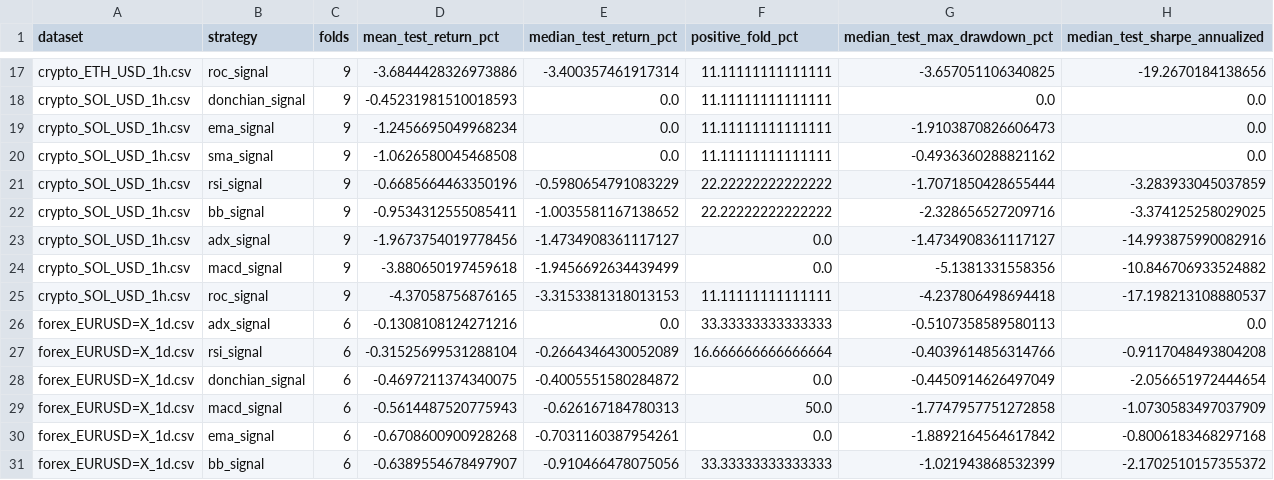
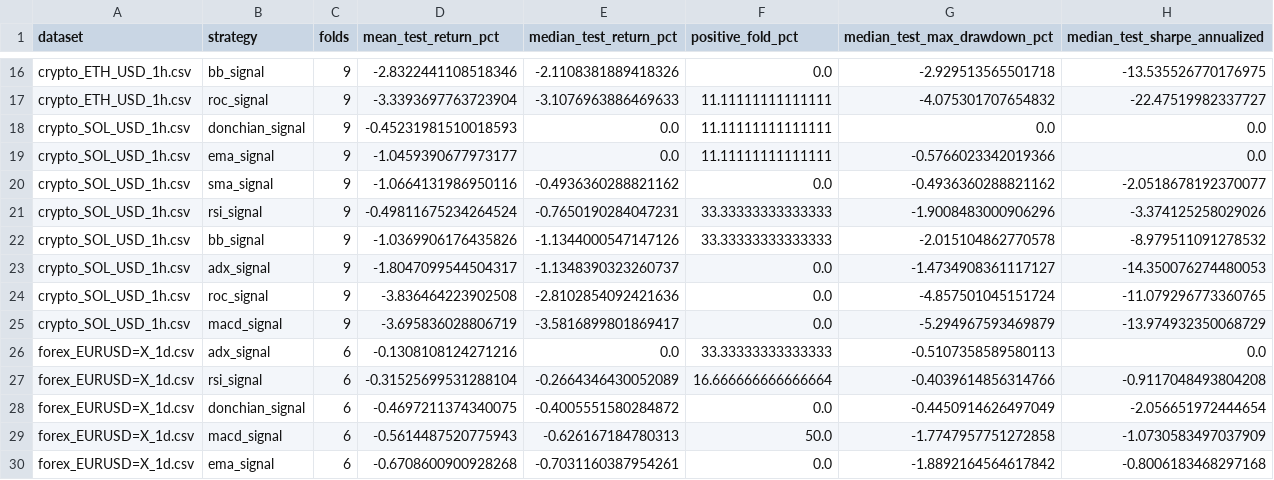
Before and after one commit to SitnerVS/QuantLab-100, a CSV file: reports/walk_forward_ranking.csv, drawn as a sheet; only a part is shown, gaps mark what is left out; the shorter side is filled out with more unchanged rows; removed rows and columns are numbered as before the commit, all else as after; the diff covers the shown part only; the diff names each change by its address in the sheet, - before the commit and + after, or states it on an @@ line.

```diff
--- a/reports/walk_forward_ranking.csv
+++ b/reports/walk_forward_ranking.csv
+row 16: crypto_ETH_USD_1h.csv | bb_signal | 9 | -2.8322441108518346 | -2.1108381889418326 | 0.0 | -2.929513565501718 | -13.535526770176975
-D17 (mean_test_return_pct): -3.6844428326973886
+D17 (mean_test_return_pct): -3.3393697763723904
-E17 (median_test_return_pct): -3.400357461917314
+E17 (median_test_return_pct): -3.1076963886469633
-G17 (median_test_max_drawdown_pct): -3.657051106340825
+G17 (median_test_max_drawdown_pct): -4.075301707654832
-H17 (median_test_sharpe_annualized): -19.2670184138656
+H17 (median_test_sharpe_annualized): -22.47519982337727
-D19 (mean_test_return_pct): -1.2456695049968234
+D19 (mean_test_return_pct): -1.0459390677973177
-G19 (median_test_max_drawdown_pct): -1.9103870826606473
+G19 (median_test_max_drawdown_pct): -0.5766023342019366
-D20 (mean_test_return_pct): -1.0626580045468508
+D20 (mean_test_return_pct): -1.0664131986950116
-E20 (median_test_return_pct): 0.0
+E20 (median_test_return_pct): -0.4936360288821162
-F20 (positive_fold_pct): 11.11111111111111
+F20 (positive_fold_pct): 0.0
-H20 (median_test_sharpe_annualized): 0.0
+H20 (median_test_sharpe_annualized): -2.0518678192370077
-D21 (mean_test_return_pct): -0.6685664463350196
+D21 (mean_test_return_pct): -0.49811675234264524
-E21 (median_test_return_pct): -0.5980654791083229
+E21 (median_test_return_pct): -0.7650190284047231
-F21:F22 (positive_fold_pct): 22.22222222222222
+F21:F22 (positive_fold_pct): 33.33333333333333
-G21 (median_test_max_drawdown_pct): -1.7071850428655444
+G21 (median_test_max_drawdown_pct): -1.9008483000906296
-H21 (median_test_sharpe_annualized): -3.283933045037859
+H21 (median_test_sharpe_annualized): -3.374125258029026
-D22 (mean_test_return_pct): -0.9534312555085411
+D22 (mean_test_return_pct): -1.0369906176435826
-E22 (median_test_return_pct): -1.0035581167138652
+E22 (median_test_return_pct): -1.1344000547147126
-G22 (median_test_max_drawdown_pct): -2.328656527209716
+G22 (median_test_max_drawdown_pct): -2.015104862770578
-H22 (median_test_sharpe_annualized): -3.374125258029025
+H22 (median_test_sharpe_annualized): -8.979511091278532
-D23 (mean_test_return_pct): -1.9673754019778456
+D23 (mean_test_return_pct): -1.8047099544504317
-E23 (median_test_return_pct): -1.4734908361117127
+E23 (median_test_return_pct): -1.1348390323260737
-H23 (median_test_sharpe_annualized): -14.993875990082916
+H23 (median_test_sharpe_annualized): -14.350076274480053
+row 24: crypto_SOL_USD_1h.csv | roc_signal | 9 | -3.836464223902508 | -2.8102854092421636 | 0.0 | -4.857501045151724 | -11.079296773360765
-D25 (mean_test_return_pct): -3.880650197459618
+D25 (mean_test_return_pct): -3.695836028806719
-E25 (median_test_return_pct): -1.9456692634439499
+E25 (median_test_return_pct): -3.5816899801869417
-G25 (median_test_max_drawdown_pct): -5.1381331558356
+G25 (median_test_max_drawdown_pct): -5.294967593469879
-H25 (median_test_sharpe_annualized): -10.846706933524882
+H25 (median_test_sharpe_annualized): -13.974932350068729
-row 25: crypto_SOL_USD_1h.csv | roc_signal | 9 | -4.37058756876165 | -3.3153381318013153 | 11.11111111111111 | -4.237806498694418 | -17.198213108880537
```
Also changed, not shown: 3 added rows, 4 removed rows and 42 edited cells elsewhere in this file, reports/futures_backtest_summary.csv, reports/paper_events_latest.csv, 16 other files.
